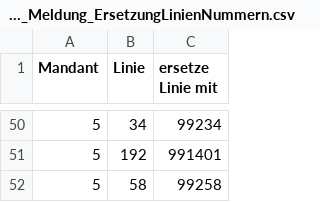
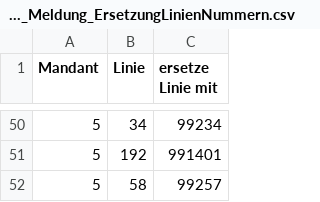
Before and after one commit to JohnML1/Faks_Meldung, a CSV file: FAKS_Meldung_ErsetzungLinienNummern.csv, drawn as a sheet; only a part is shown, gaps mark what is left out.

```diff
--- a/FAKS_Meldung_ErsetzungLinienNummern.csv
+++ b/FAKS_Meldung_ErsetzungLinienNummern.csv
@@ -51,2 +51,2 @@ Mandant;Linie;"ersetze Linie mit"
 5;192;991401
-5;58;99258
+5;58;99257
```
Also changed, not shown: 4 other files.
